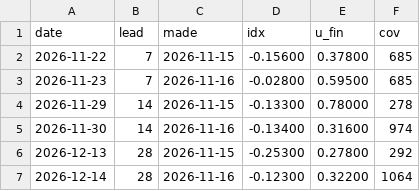
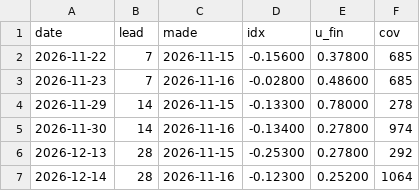
Before and after one commit to wkisai95/bbb, a CSV file: data/history/forecast.csv, drawn as a sheet.

```diff
--- a/data/history/forecast.csv
+++ b/data/history/forecast.csv
@@ -2,6 +2,6 @@ date,lead,made,idx,u_fin,cov
 2026-11-22,7,2026-11-15,-0.15600,0.37800,685
-2026-11-23,7,2026-11-16,-0.02800,0.59500,685
+2026-11-23,7,2026-11-16,-0.02800,0.48600,685
 2026-11-29,14,2026-11-15,-0.13300,0.78000,278
-2026-11-30,14,2026-11-16,-0.13400,0.31600,974
+2026-11-30,14,2026-11-16,-0.13400,0.27800,974
 2026-12-13,28,2026-11-15,-0.25300,0.27800,292
-2026-12-14,28,2026-11-16,-0.12300,0.32200,1064
+2026-12-14,28,2026-11-16,-0.12300,0.25200,1064
```
Also changed, not shown: data/history/metrics.csv, 3 other files.
